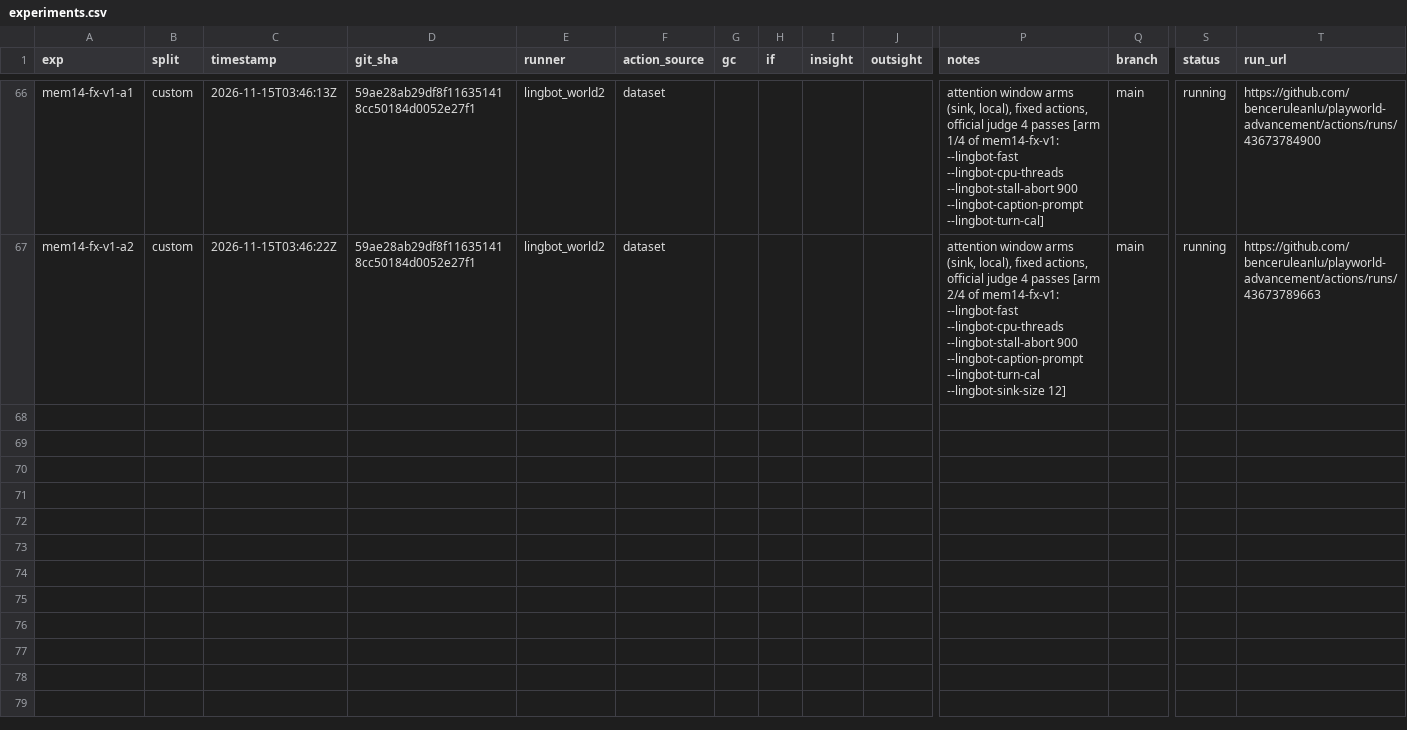
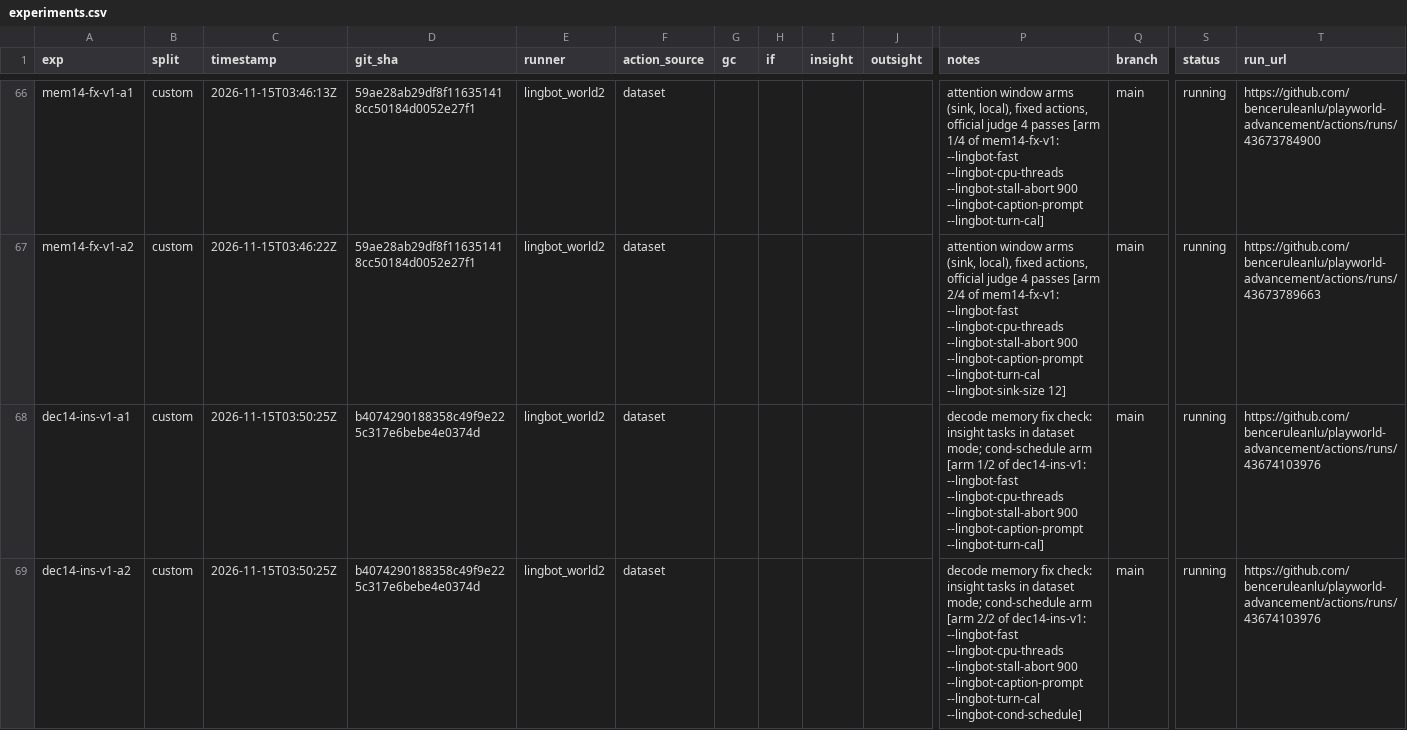
Before and after one commit to benceruleanlu/playworld-advancement, a CSV file: results/experiments.csv, drawn as a sheet; only a part is shown, gaps mark what is left out; rows hold the shown columns only; the diff names each change by its address in the sheet, - before the commit and + after, or states it on an @@ line.

```diff
--- a/results/experiments.csv
+++ b/results/experiments.csv
+row 68: dec14-ins-v1-a1 | custom | 2026-11-15T03:50:25Z | b4074290188358c49f9e225c317e6bebe4e0374d | lingbot_world2 | dataset |  |  |  |  | decode memory fix check: insight tasks in dataset mode; cond-schedule arm [arm 1/2 of dec14-ins-v1: --lingbot-fast --lingbot-cpu-threads --lingbot-stall-abort 900 --lingbot-caption-prompt --lingbot-turn-cal] | main | running | https://github.com/benceruleanlu/playworld-advancement/actions/runs/43674103976
+row 69: dec14-ins-v1-a2 | custom | 2026-11-15T03:50:25Z | b4074290188358c49f9e225c317e6bebe4e0374d | lingbot_world2 | dataset |  |  |  |  | decode memory fix check: insight tasks in dataset mode; cond-schedule arm [arm 2/2 of dec14-ins-v1: --lingbot-fast --lingbot-cpu-threads --lingbot-stall-abort 900 --lingbot-caption-prompt --lingbot-turn-cal --lingbot-cond-schedule] | main | running | https://github.com/benceruleanlu/playworld-advancement/actions/runs/43674103976
```
